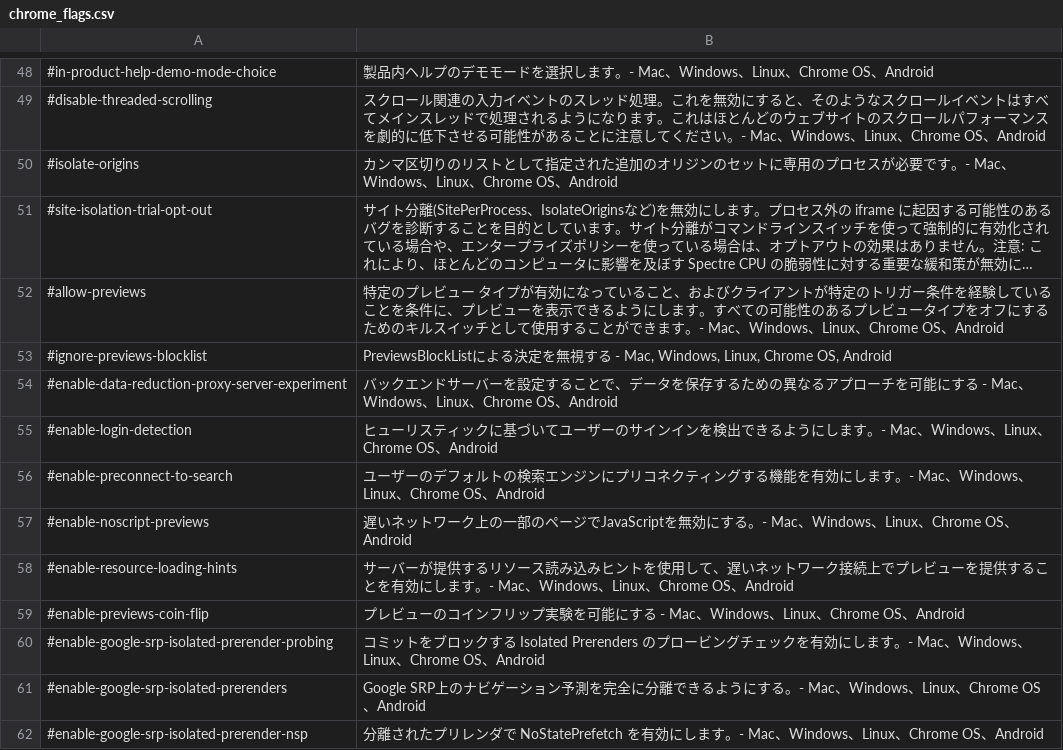
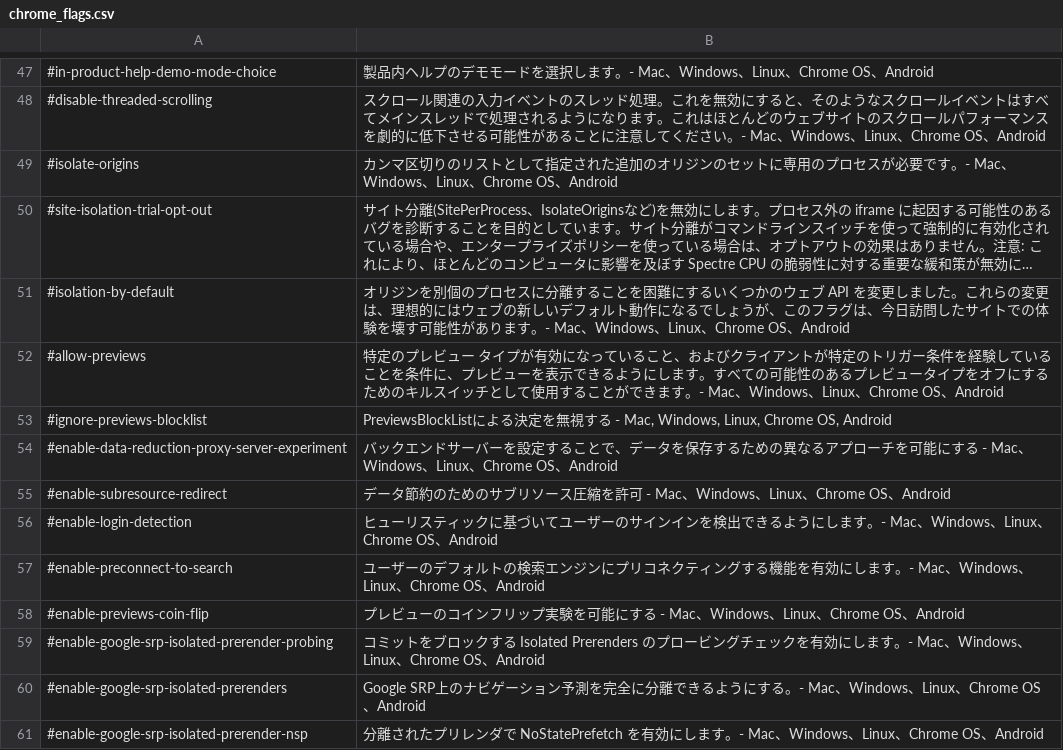
Before and after one commit to hogejiro/chrome_survey, a CSV file: chrome_flags.csv, drawn as a sheet; only a part is shown, gaps mark what is left out; long unchanged cells end in …; removed rows and columns are numbered as before the commit, all else as after; the diff covers the shown part only; the diff names each change by its address in the sheet, - before the commit and + after, or states it on an @@ line.

```diff
--- a/chrome_flags.csv
+++ b/chrome_flags.csv
+row 51: #isolation-by-default | オリジンを別個のプロセスに分離することを困難にするいくつかのウェブ API を変更しました。これらの変更は、理想的にはウェブの新しいデフォルト動作になるでしょうが、このフラグは、今日訪問したサイトでの体験を壊す可能性があります。- Mac、Windows、Linux、Chrome OS、Android
+row 55: #enable-subresource-redirect | データ節約のためのサブリソース圧縮を許可 - Mac、Windows、Linux、Chrome OS、Android
-row 57: #enable-noscript-previews | 遅いネットワーク上の一部のページでJavaScriptを無効にする。- Mac、Windows、Linux、Chrome OS、Android
-row 58: #enable-resource-loading-hints | サーバーが提供するリソース読み込みヒントを使用して、遅いネットワーク接続上でプレビューを提供することを有効にします。- Mac、Windows、Linux、Chrome OS、Android
```
Also changed, not shown: 37 added rows, 32 removed rows and 7 edited cells elsewhere in this file, 1 other file.
